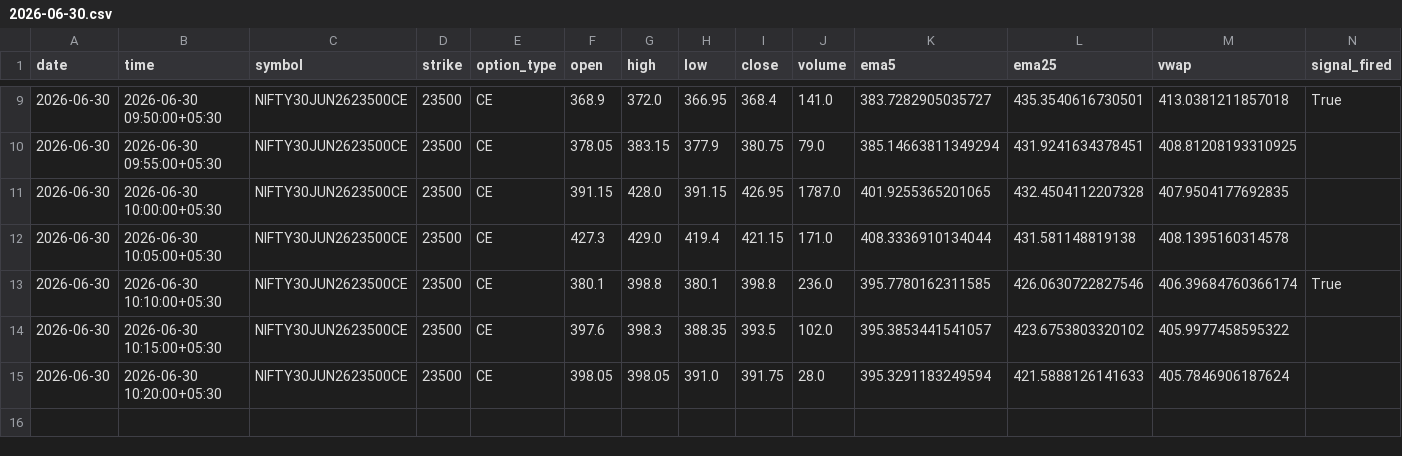
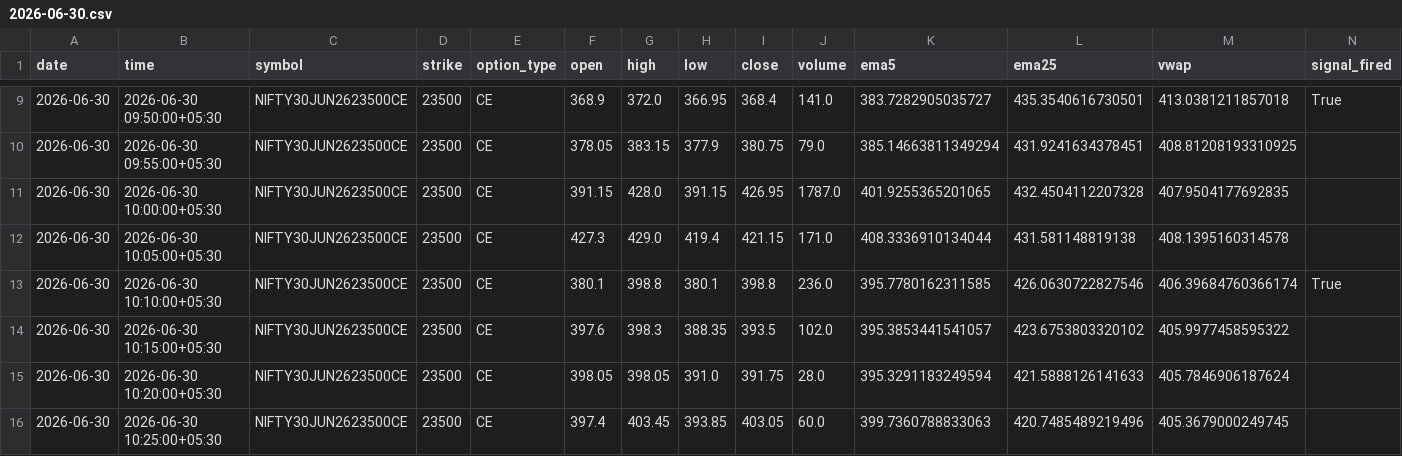
Before and after one commit to pagipari-hub/nifty-signal-generator, a CSV file: candle_history/2026-06-30.csv, drawn as a sheet; only a part is shown, gaps mark what is left out; the diff names each change by its address in the sheet, - before the commit and + after, or states it on an @@ line.

```diff
--- a/candle_history/2026-06-30.csv
+++ b/candle_history/2026-06-30.csv
+row 16: 2026-06-30 | 2026-06-30 10:25:00+05:30 | NIFTY30JUN2623500CE | 23500 | CE | 397.4 | 403.45 | 393.85 | 403.05 | 60.0 | 399.7360788833063 | 420.7485489219496 | 405.3679000249745
```
Also changed, not shown: 1 other file.
